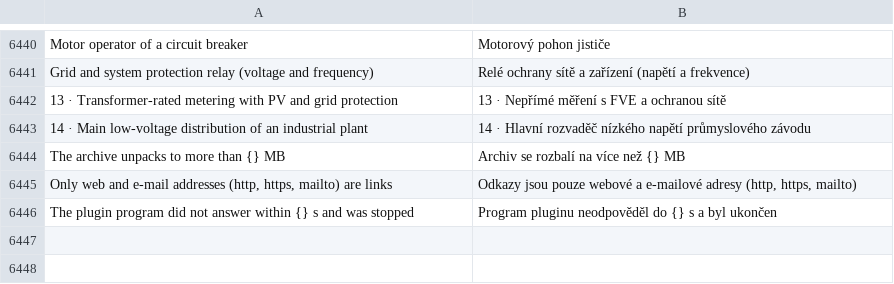
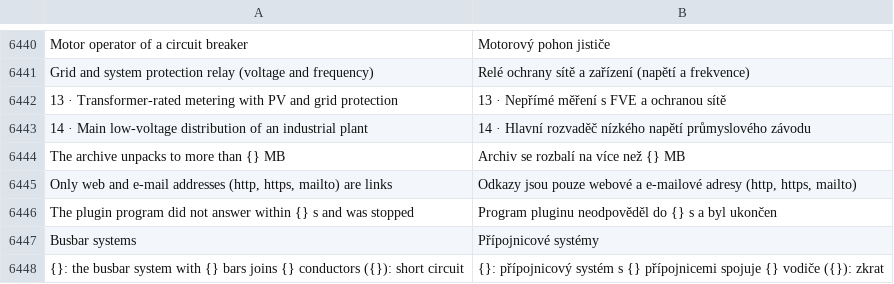
Before and after one commit to JukkaJor/OpenECraft, a TSV file: crates/openecraft-i18n/src/catalog/lang/cs.tsv, drawn as a sheet; only a part is shown, gaps mark what is left out; the diff names each change by its address in the sheet, - before the commit and + after, or states it on an @@ line.

```diff
--- a/crates/openecraft-i18n/src/catalog/lang/cs.tsv
+++ b/crates/openecraft-i18n/src/catalog/lang/cs.tsv
+row 6447: Busbar systems | Přípojnicové systémy
+row 6448: {}: the busbar system with {} bars joins {} conductors ({}): short circuit | {}: přípojnicový systém s {} přípojnicemi spojuje {} vodiče ({}): zkrat
```
Also changed, not shown: crates/openecraft-i18n/src/catalog/extra.tsv, crates/openecraft-i18n/src/catalog/lang/hu.tsv, 19 other files.
